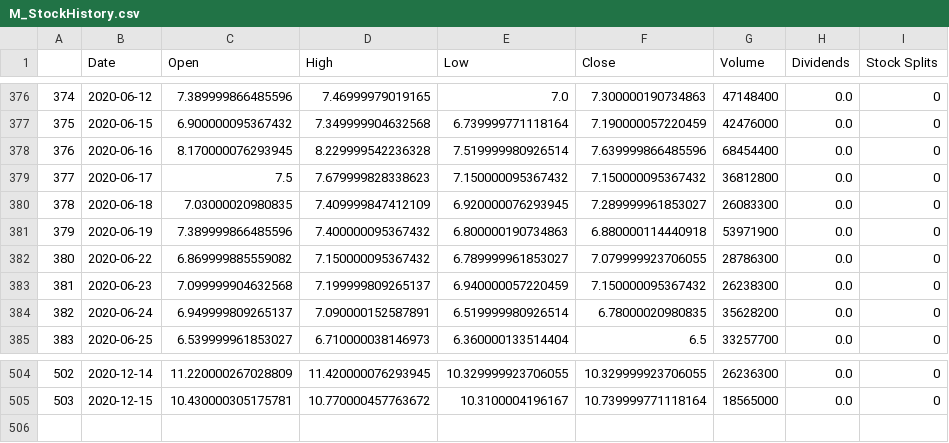
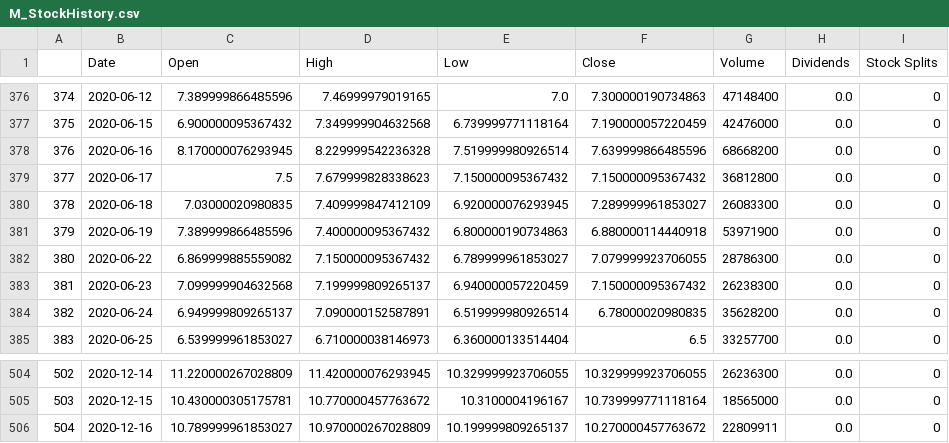
Before and after one commit to SDImperiale/ImperialeSource, a CSV file: Output/M_StockHistory.csv, drawn as a sheet; only a part is shown, gaps mark what is left out.

```diff
--- a/Output/M_StockHistory.csv
+++ b/Output/M_StockHistory.csv
@@ -377,3 +377,3 @@
 375,2020-06-15,6.900000095367432,7.349999904632568,6.739999771118164,7.190000057220459,42476000,0.0,0
-376,2020-06-16,8.170000076293945,8.229999542236328,7.519999980926514,7.639999866485596,68454400,0.0,0
+376,2020-06-16,8.170000076293945,8.229999542236328,7.519999980926514,7.639999866485596,68668200,0.0,0
 377,2020-06-17,7.5,7.679999828338623,7.150000095367432,7.150000095367432,36812800,0.0,0
@@ -505 +505,2 @@
 503,2020-12-15,10.430000305175781,10.770000457763672,10.3100004196167,10.739999771118164,18565000,0.0,0
+504,2020-12-16,10.789999961853027,10.970000267028809,10.199999809265137,10.270000457763672,22809911,0.0,0
```
Also changed, not shown: Output/DG_QtrFinancials.csv, Output/KSS_QtrFinancials.csv, 6 other files.
